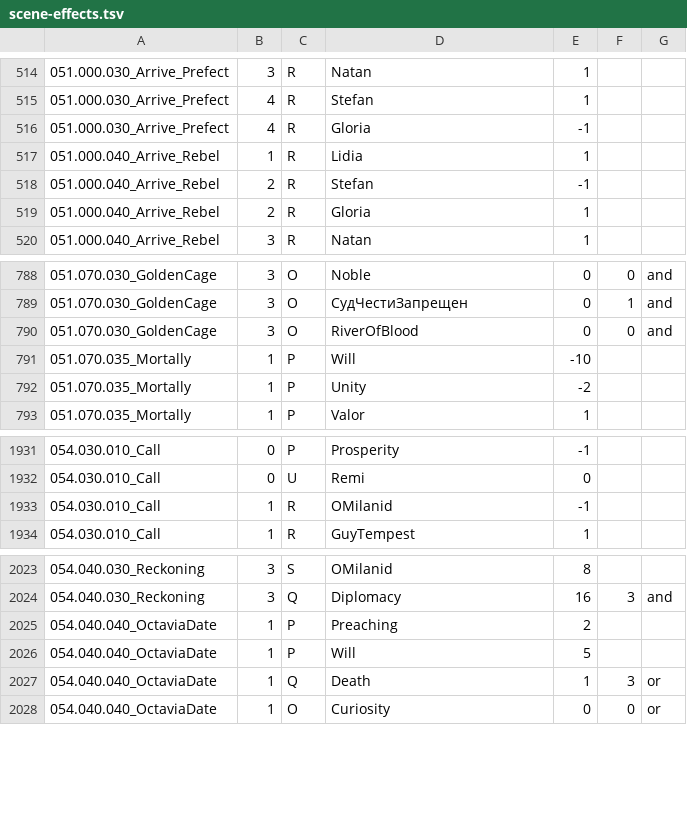
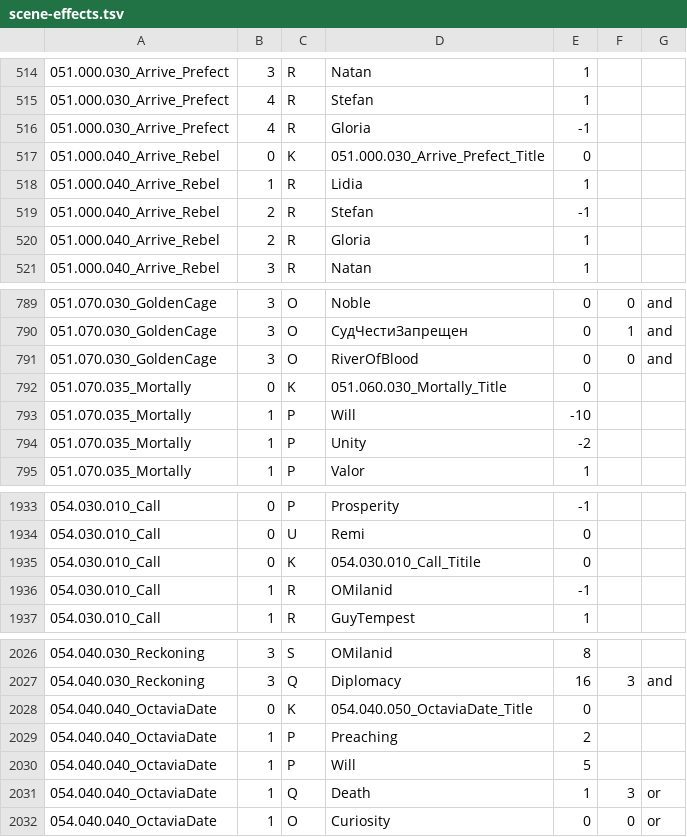
Before and after one commit to anton-scholten/Brante-Save-Load, a TSV file: Brante-Save-Load/scene-effects.tsv, drawn as a sheet; only a part is shown, gaps mark what is left out; the diff names each change by its address in the sheet, - before the commit and + after, or states it on an @@ line.

```diff
--- a/Brante-Save-Load/scene-effects.tsv
+++ b/Brante-Save-Load/scene-effects.tsv
+row 517: 051.000.040_Arrive_Rebel | 0 | K | 051.000.030_Arrive_Prefect_Title | 0
+row 792: 051.070.035_Mortally | 0 | K | 051.060.030_Mortally_Title | 0
+row 1935: 054.030.010_Call | 0 | K | 054.030.010_Call_Titile | 0
+row 2028: 054.040.040_OctaviaDate | 0 | K | 054.040.050_OctaviaDate_Title | 0
```
Also changed, not shown: data/scene-effects.tsv, 5 other files.
